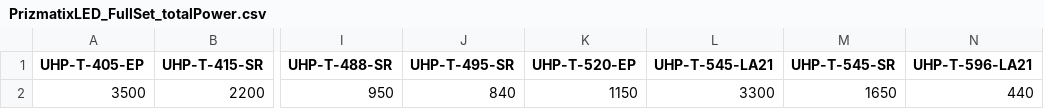
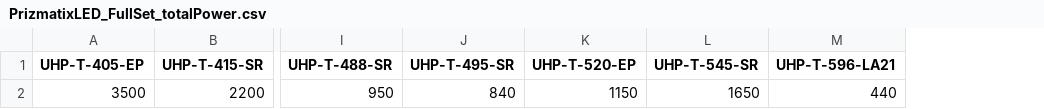
Before and after one commit to gkaguirrelab/combiLEDToolbox, a CSV file: data/PrizmatixLED_FullSet_totalPower.csv, drawn as a sheet; only a part is shown, gaps mark what is left out; the diff names each change by its address in the sheet, - before the commit and + after, or states it on an @@ line.

```diff
--- a/data/PrizmatixLED_FullSet_totalPower.csv
+++ b/data/PrizmatixLED_FullSet_totalPower.csv
-column L (UHP-T-545-LA21), row 2: 3300
```
Also changed, not shown: 1 other file.
